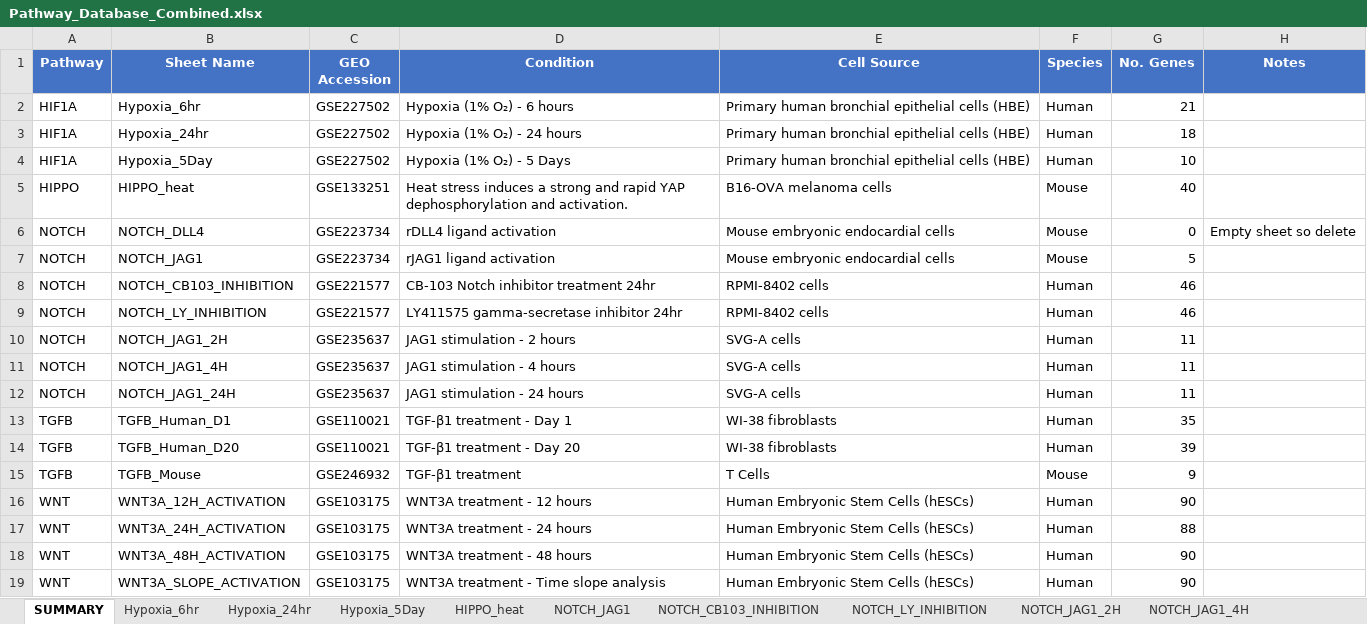
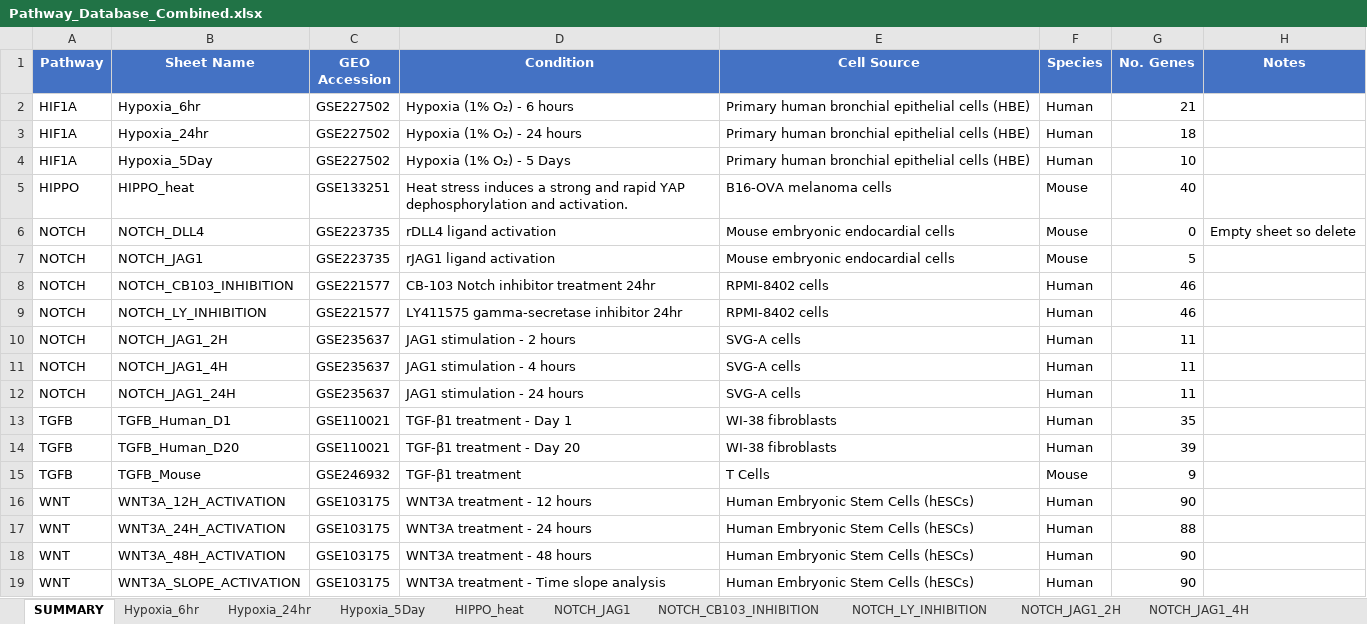
Before and after one commit to RaredonLab/PathwayEmbed, an Excel workbook: inst/extdata/Pathway_Database_Combined.xlsx, sheet SUMMARY, drawn as a sheet; values as stored, in another font and other column widths than the file's, no borders; the diff names each change by its address in the sheet, - before the commit and + after, or states it on an @@ line.

```diff
--- a/inst/extdata/Pathway_Database_Combined.xlsx (sheet SUMMARY)
+++ b/inst/extdata/Pathway_Database_Combined.xlsx (sheet SUMMARY)
-C6:C7 (GEO Accession): GSE223734
+C6:C7 (GEO Accession): GSE223735
```
Also changed, not shown: 31 other files.
